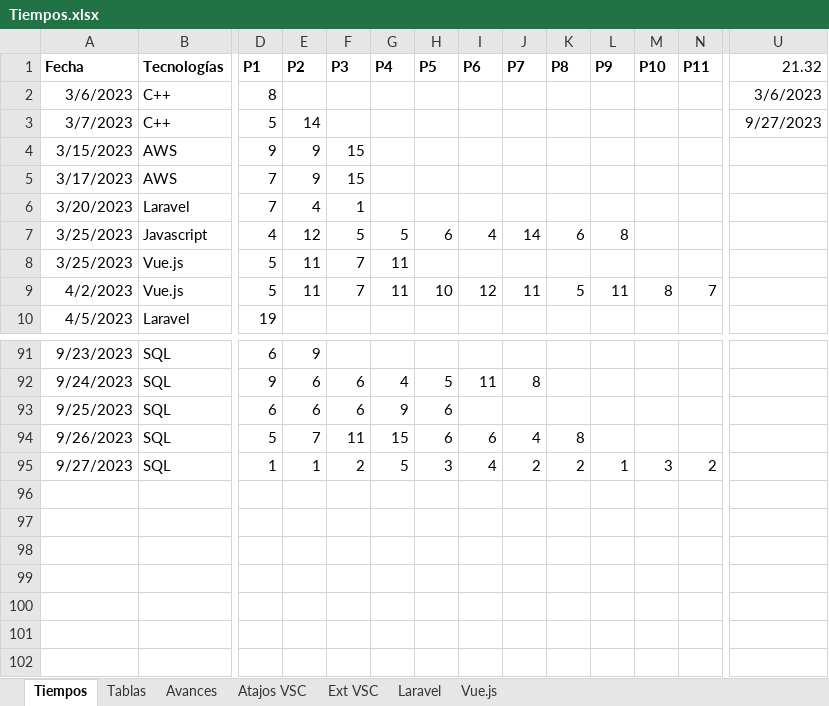
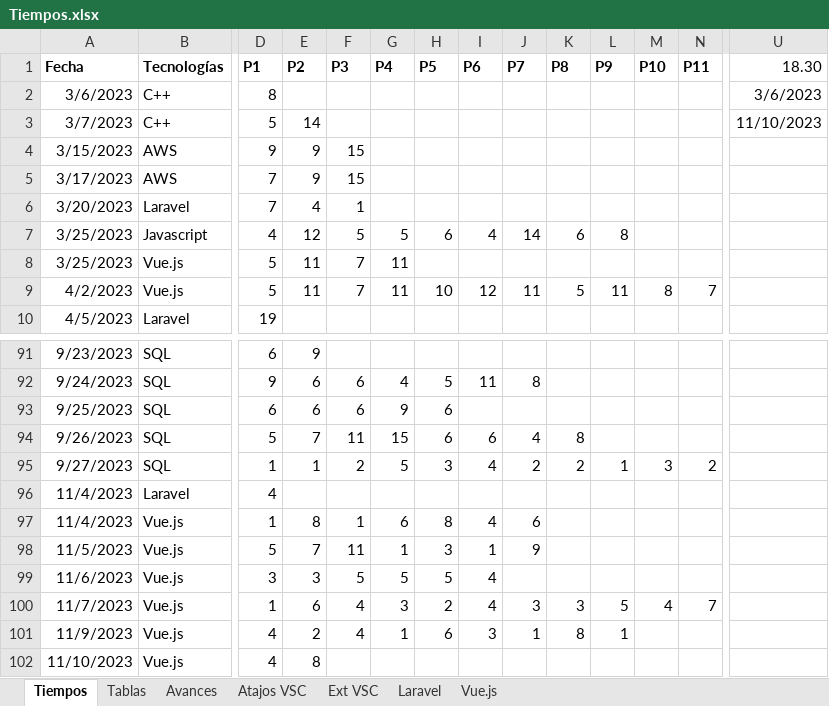
Before and after one commit to petrix12/cvpetrix2022, an Excel workbook: 00soportes/Tiempos.xlsx, sheet Tiempos, drawn as a sheet; only a part is shown, gaps mark what is left out; values as stored, in another font and other column widths than the file's, no borders; table styles not drawn; rows hold the shown columns only; the diff names each change by its address in the sheet, - before the commit and + after, or states it on an @@ line.

```diff
--- a/00soportes/Tiempos.xlsx (sheet Tiempos)
+++ b/00soportes/Tiempos.xlsx (sheet Tiempos)
-U1: 21.32
+U1: 18.30
-U3 (18.30): 9/27/2023
+U3 (18.30): 11/10/2023
+row 96: 11/4/2023 | Laravel | 4
+row 97: 11/4/2023 | Vue.js | 1 | 8 | 1 | 6 | 8 | 4 | 6
+row 98: 11/5/2023 | Vue.js | 5 | 7 | 11 | 1 | 3 | 1 | 9
+row 99: 11/6/2023 | Vue.js | 3 | 3 | 5 | 5 | 5 | 4
+row 100: 11/7/2023 | Vue.js | 1 | 6 | 4 | 3 | 2 | 4 | 3 | 3 | 5 | 4 | 7
+row 101: 11/9/2023 | Vue.js | 4 | 2 | 4 | 1 | 6 | 3 | 1 | 8 | 1
+row 102: 11/10/2023 | Vue.js | 4 | 8
```
Also changed, not shown: sheet Avances, 3 other files.
